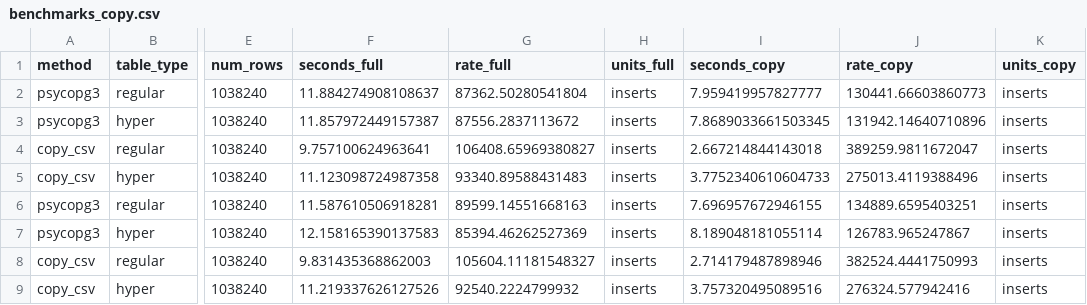
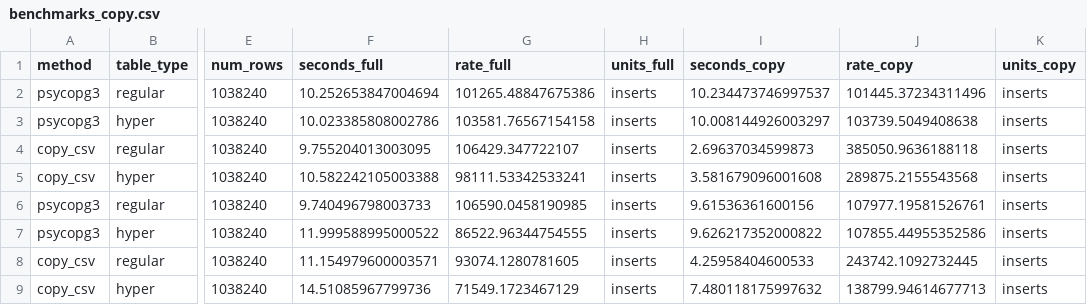
Before and after one commit to ali-ramadhan/timescaledb-insert-benchmarks, a CSV file: benchmarks/benchmarks_copy.csv, drawn as a sheet; only a part is shown, gaps mark what is left out; the diff covers the shown part only; the diff names each change by its address in the sheet, - before the commit and + after, or states it on an @@ line.

```diff
--- a/benchmarks/benchmarks_copy.csv
+++ b/benchmarks/benchmarks_copy.csv
-F2 (seconds_full): 11.884274908108637
+F2 (seconds_full): 10.252653847004694
-G2 (rate_full): 87362.50280541804
+G2 (rate_full): 101265.48847675386
-I2 (seconds_copy): 7.959419957827777
+I2 (seconds_copy): 10.234473746997537
-J2 (rate_copy): 130441.66603860773
+J2 (rate_copy): 101445.37234311496
-F3 (seconds_full): 11.857972449157387
+F3 (seconds_full): 10.023385808002786
-G3 (rate_full): 87556.2837113672
+G3 (rate_full): 103581.76567154158
-I3 (seconds_copy): 7.8689033661503345
+I3 (seconds_copy): 10.008144926003297
-J3 (rate_copy): 131942.14640710896
+J3 (rate_copy): 103739.5049408638
-F4 (seconds_full): 9.757100624963641
+F4 (seconds_full): 9.755204013003095
-G4 (rate_full): 106408.65969380827
+G4 (rate_full): 106429.347722107
-I4 (seconds_copy): 2.667214844143018
+I4 (seconds_copy): 2.69637034599873
-J4 (rate_copy): 389259.9811672047
+J4 (rate_copy): 385050.9636188118
-F5 (seconds_full): 11.123098724987358
+F5 (seconds_full): 10.582242105003388
-G5 (rate_full): 93340.89588431483
+G5 (rate_full): 98111.53342533241
-I5 (seconds_copy): 3.7752340610604733
+I5 (seconds_copy): 3.581679096001608
-J5 (rate_copy): 275013.4119388496
+J5 (rate_copy): 289875.2155543568
-F6 (seconds_full): 11.587610506918281
+F6 (seconds_full): 9.740496798003733
-G6 (rate_full): 89599.14551668163
+G6 (rate_full): 106590.0458190985
-I6 (seconds_copy): 7.696957672946155
+I6 (seconds_copy): 9.61536361600156
-J6 (rate_copy): 134889.6595403251
+J6 (rate_copy): 107977.19581526761
-F7 (seconds_full): 12.158165390137583
+F7 (seconds_full): 11.999588995000522
-G7 (rate_full): 85394.46262527369
+G7 (rate_full): 86522.96344754555
-I7 (seconds_copy): 8.189048181055114
+I7 (seconds_copy): 9.626217352000822
-J7 (rate_copy): 126783.965247867
+J7 (rate_copy): 107855.44955352586
-F8 (seconds_full): 9.831435368862003
+F8 (seconds_full): 11.154979600003571
-G8 (rate_full): 105604.11181548327
+G8 (rate_full): 93074.1280781605
-I8 (seconds_copy): 2.714179487898946
+I8 (seconds_copy): 4.25958404600533
-J8 (rate_copy): 382524.4441750993
+J8 (rate_copy): 243742.1092732445
-F9 (seconds_full): 11.219337626127526
+F9 (seconds_full): 14.51085967799736
-G9 (rate_full): 92540.2224799932
+G9 (rate_full): 71549.1723467129
-I9 (seconds_copy): 3.757320495089516
+I9 (seconds_copy): 7.480118175997632
-J9 (rate_copy): 276324.577942416
+J9 (rate_copy): 138799.94614677713
```
Also changed, not shown: 128 edited cells elsewhere in this file, benchmarks/benchmarks_copy_at_scale.csv, 2 other files.
